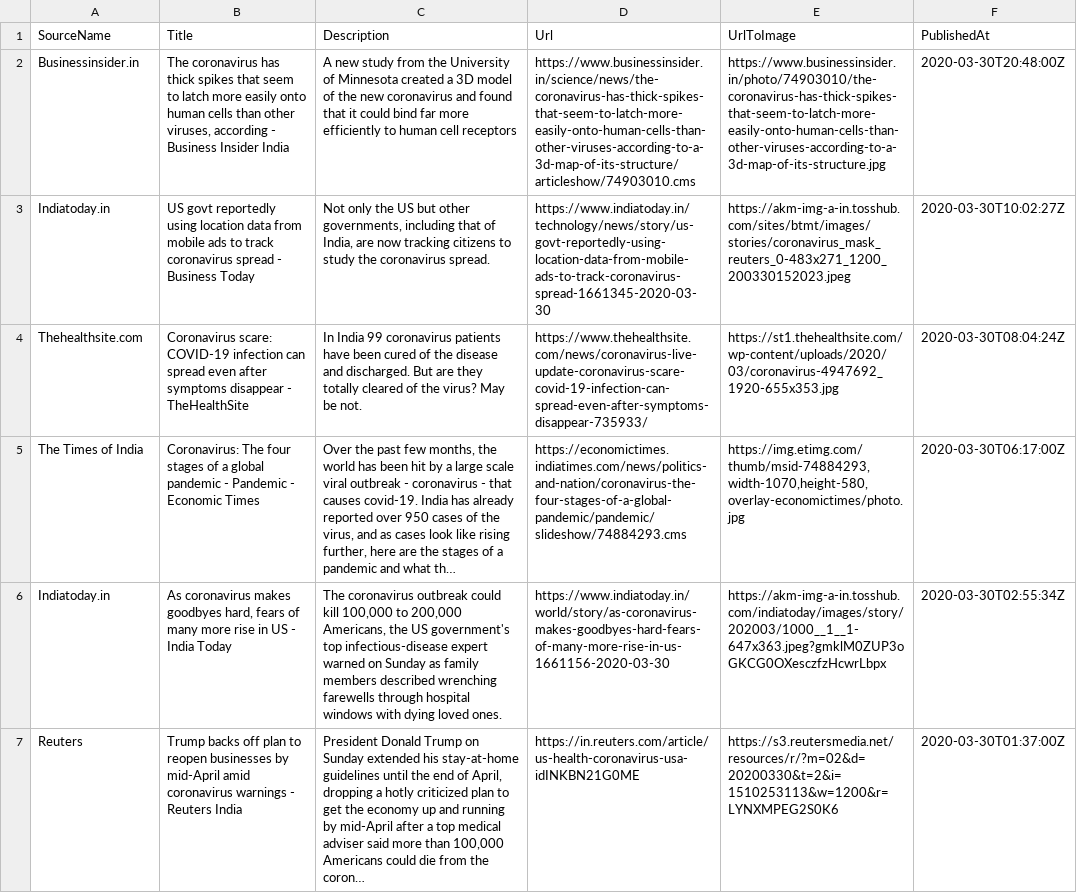
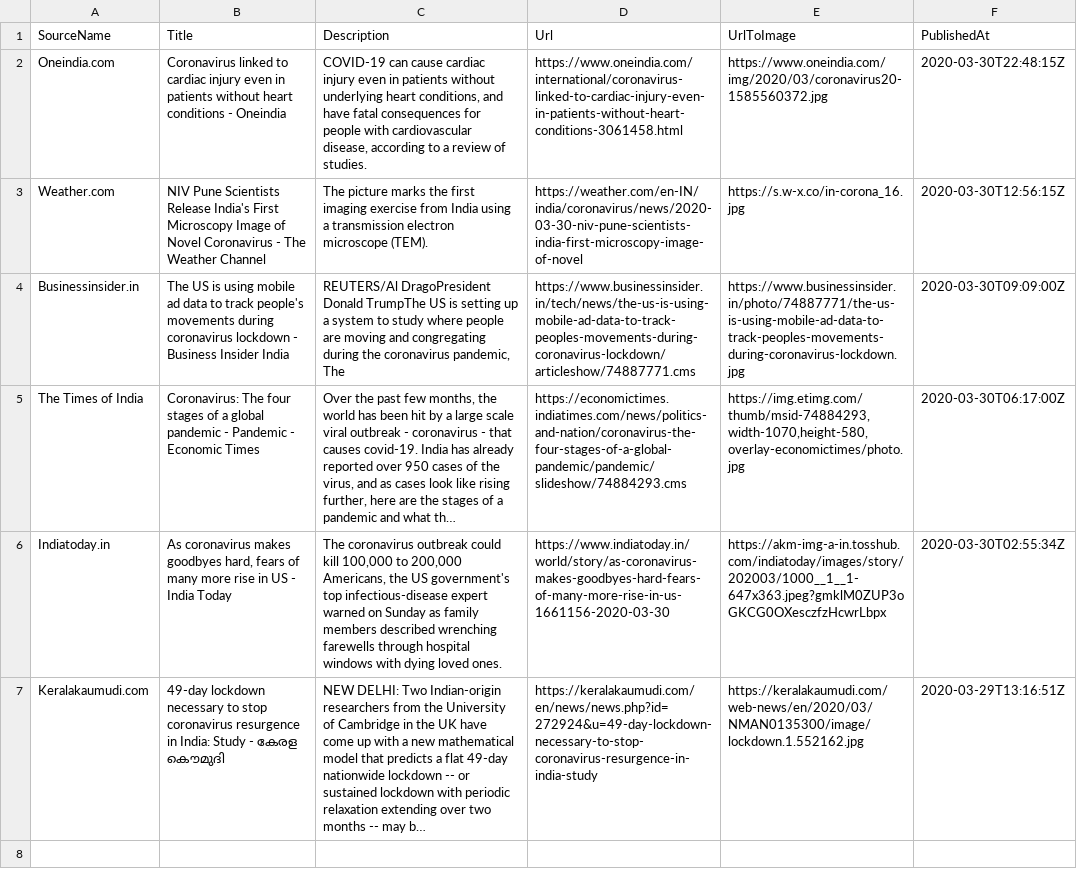
Before and after one commit to PritiShaw/Covid-19-India, a CSV file: src/data/newsFeed.csv, drawn as a sheet; removed rows and columns are numbered as before the commit, all else as after; the diff names each change by its address in the sheet, - before the commit and + after, or states it on an @@ line.

Commit message:
Stats Bot pushed at 31-03-2020_11:00AM IST

```diff
--- a/src/data/newsFeed.csv
+++ b/src/data/newsFeed.csv
+row 2: Oneindia.com | Coronavirus linked to cardiac injury even in patients without heart conditions - Oneindia | COVID-19 can cause cardiac injury even in patients without underlying heart conditions, and have fatal consequences for people with cardiovascular disease, according to a review of studies. | https://www.oneindia.com/international/coronavirus-linked-to-cardiac-injury-even-in-patients-without-heart-conditions-3061458.html | https://www.oneindia.com/img/2020/03/coronavirus20-1585560372.jpg | 2020-03-30T22:48:15Z
+row 3: Weather.com | NIV Pune Scientists Release India's First Microscopy Image of Novel Coronavirus - The Weather Channel | The picture marks the first imaging exercise from India using a transmission electron microscope (TEM). | https://weather.com/en-IN/india/coronavirus/news/2020-03-30-niv-pune-scientists-india-first-microscopy-image-of-novel | https://s.w-x.co/in-corona_16.jpg | 2020-03-30T12:56:15Z
-B4 (Title): The coronavirus has thick spikes that seem to latch more easily onto human cells than other viruses, according - Business…
+B4 (Title): The US is using mobile ad data to track people's movements during coronavirus lockdown - Business…
-C4 (Description): A new study from the University of Minnesota created a 3D model of the new coronavirus and found that it could bind far more efficiently to human cell receptors
+C4 (Description): REUTERS/Al DragoPresident Donald TrumpThe US is setting up a system to study where people are moving and congregating during the coronavirus pandemic, The
-D4 (Url): https://www.businessinsider.in/science/news/the-coronavirus-has-thick-spikes-that-seem-to-latch-more-easily-onto-human-cells-than-other-viruses-according-to-a-3d-map-of-its-structure/articleshow/74903010.cms
+D4 (Url): https://www.businessinsider.in/tech/news/the-us-is-using-mobile-ad-data-to-track-peoples-movements-during-coronavirus-lockdown/articleshow/74887771.cms
-E4 (UrlToImage): https://www.businessinsider.in/photo/74903010/the-coronavirus-has-thick-spikes-that-seem-to-latch-more-easily-onto-human-cells-than-other-viruses-according-to-a-3d-map-of-its-structure.jpg
+E4 (UrlToImage): https://www.businessinsider.in/photo/74887771/the-us-is-using-mobile-ad-data-to-track-peoples-movements-during-coronavirus-lockdown.jpg
-F4 (PublishedAt): 2020-03-30T20:48:00Z
+F4 (PublishedAt): 2020-03-30T09:09:00Z
-row 3: Indiatoday.in | US govt reportedly using location data from mobile ads to track coronavirus spread - Business Today | Not only the US but other governments, including that of India, are now tracking citizens to study the coronavirus spread. | https://www.indiatoday.in/technology/news/story/us-govt-reportedly-using-location-data-from-mobile-ads-to-track-coronavirus-spread-1661345-2020-03-30 | https://akm-img-a-in.tosshub.com/sites/btmt/images/stories/coronavirus_mask_reuters_0-483x271_1200_200330152023.jpeg | 2020-03-30T10:02:27Z
-row 4: Thehealthsite.com | Coronavirus scare: COVID-19 infection can spread even after symptoms disappear - TheHealthSite | In India 99 coronavirus patients have been cured of the disease and discharged. But are they totally cleared of the virus? May be not. | https://www.thehealthsite.com/news/coronavirus-live-update-coronavirus-scare-covid-19-infection-can-spread-even-after-symptoms-disappear-735933/ | https://st1.thehealthsite.com/wp-content/uploads/2020/03/coronavirus-4947692_1920-655x353.jpg | 2020-03-30T08:04:24Z
-row 7: Reuters | Trump backs off plan to reopen businesses by mid-April amid coronavirus warnings - Reuters India | President Donald Trump on Sunday extended his stay-at-home guidelines until the end of April, dropping a hotly criticized plan to get the economy up and running by mid-April after a top medical adviser said more than 100,000 Americans could die from the coron… | https://in.reuters.com/article/us-health-coronavirus-usa-idINKBN21G0ME | https://s3.reutersmedia.net/resources/r/?m=02&d=20200330&t=2&i=1510253113&w=1200&r=LYNXMPEG2S0K6 | 2020-03-30T01:37:00Z
+row 7: Keralakaumudi.com | 49-day lockdown necessary to stop coronavirus resurgence in India: Study - കേരള കൌമുദി | NEW DELHI: Two Indian-origin researchers from the University of Cambridge in the UK have come up with a new mathematical model that predicts a flat 49-day nationwide lockdown -- or sustained lockdown with periodic relaxation extending over two months -- may b… | https://keralakaumudi.com/en/news/news.php?id=272924&u=49-day-lockdown-necessary-to-stop-coronavirus-resurgence-in-india-study | https://keralakaumudi.com/web-news/en/2020/03/NMAN0135300/image/lockdown.1.552162.jpg | 2020-03-29T13:16:51Z
```
